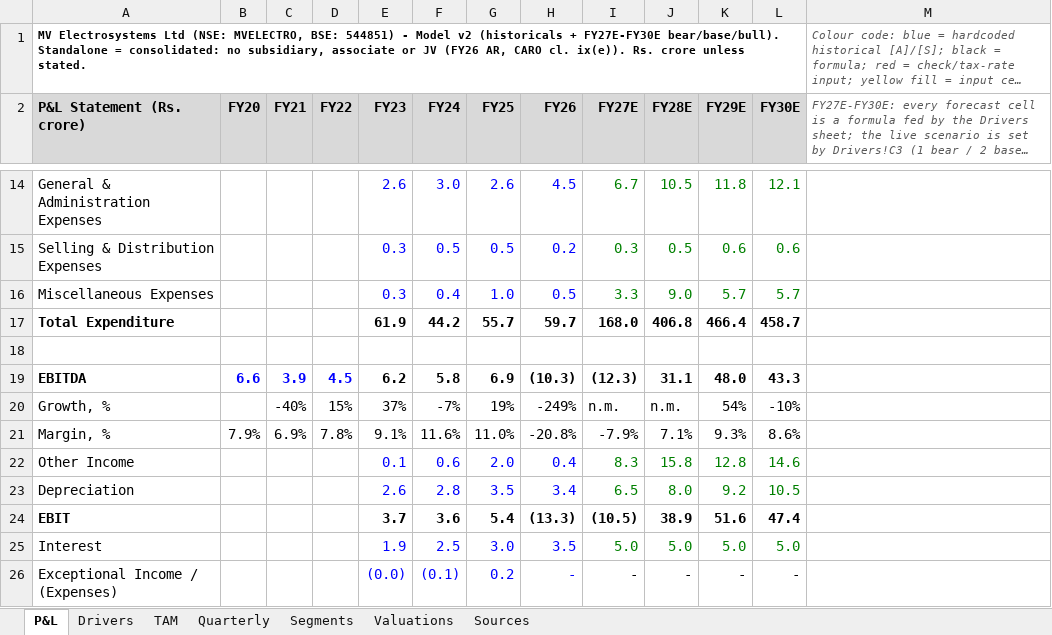
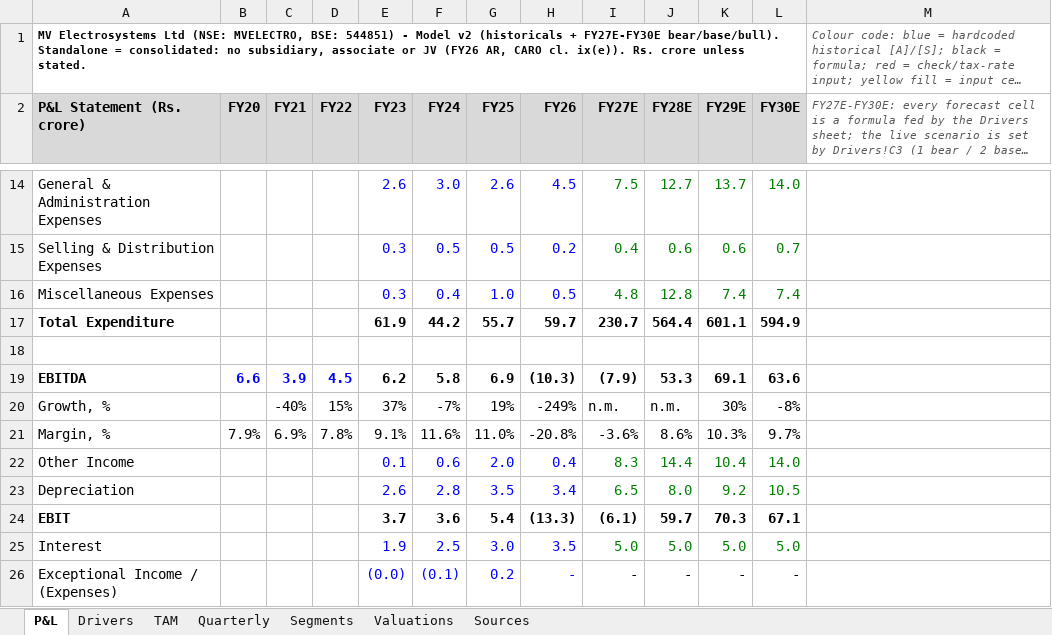
Before and after one commit to Poweravendus/Power, an Excel workbook: research/MV_Electrosystems/MVELECTRO_Model_v2.xlsx, sheet P&L, drawn as a sheet; only a part is shown, gaps mark what is left out; long unchanged cells end in …; values as stored, in another font and other column widths than the file's, no borders; the diff covers the shown part only; the diff names each change by its address in the sheet, - before the commit and + after, or states it on an @@ line.

```diff
--- a/research/MV_Electrosystems/MVELECTRO_Model_v2.xlsx (sheet P&L)
+++ b/research/MV_Electrosystems/MVELECTRO_Model_v2.xlsx (sheet P&L)
-I14 (FY27E): 6.7
+I14 (FY27E): 7.5
-J14 (FY28E): 10.5
+J14 (FY28E): 12.7
-K14 (FY29E): 11.8
+K14 (FY29E): 13.7
-L14 (FY30E): 12.1
+L14 (FY30E): 14.0
-I15 (FY27E): 0.3
+I15 (FY27E): 0.4
-J15 (FY28E): 0.5
+J15 (FY28E): 0.6
-L15 (FY30E): 0.6
+L15 (FY30E): 0.7
-I16 (FY27E): 3.3
+I16 (FY27E): 4.8
-J16 (FY28E): 9.0
+J16 (FY28E): 12.8
-K16 (FY29E): 5.7
+K16 (FY29E): 7.4
-L16 (FY30E): 5.7
+L16 (FY30E): 7.4
-I17 (FY27E): 168.0
+I17 (FY27E): 230.7
-J17 (FY28E): 406.8
+J17 (FY28E): 564.4
-K17 (FY29E): 466.4
+K17 (FY29E): 601.1
-L17 (FY30E): 458.7
+L17 (FY30E): 594.9
-I19 (FY27E): (12.3)
+I19 (FY27E): (7.9)
-J19 (FY28E): 31.1
+J19 (FY28E): 53.3
-K19 (FY29E): 48.0
+K19 (FY29E): 69.1
-L19 (FY30E): 43.3
+L19 (FY30E): 63.6
-K20 (FY29E): 54%
+K20 (FY29E): 30%
-L20 (FY30E): -10%
+L20 (FY30E): -8%
-I21 (FY27E): -7.9%
+I21 (FY27E): -3.6%
-J21 (FY28E): 7.1%
+J21 (FY28E): 8.6%
-K21 (FY29E): 9.3%
+K21 (FY29E): 10.3%
-L21 (FY30E): 8.6%
+L21 (FY30E): 9.7%
-J22 (FY28E): 15.8
+J22 (FY28E): 14.4
-K22 (FY29E): 12.8
+K22 (FY29E): 10.4
-L22 (FY30E): 14.6
+L22 (FY30E): 14.0
-I24 (FY27E): (10.5)
+I24 (FY27E): (6.1)
-J24 (FY28E): 38.9
+J24 (FY28E): 59.7
-K24 (FY29E): 51.6
+K24 (FY29E): 70.3
-L24 (FY30E): 47.4
+L24 (FY30E): 67.1
```
Also changed, not shown: 242 edited cells elsewhere in this sheet, sheet Drivers, sheet Valuations, sheet Segments, sheet Sources, sheet TAM, formulas that keep their value, 3 other files.
